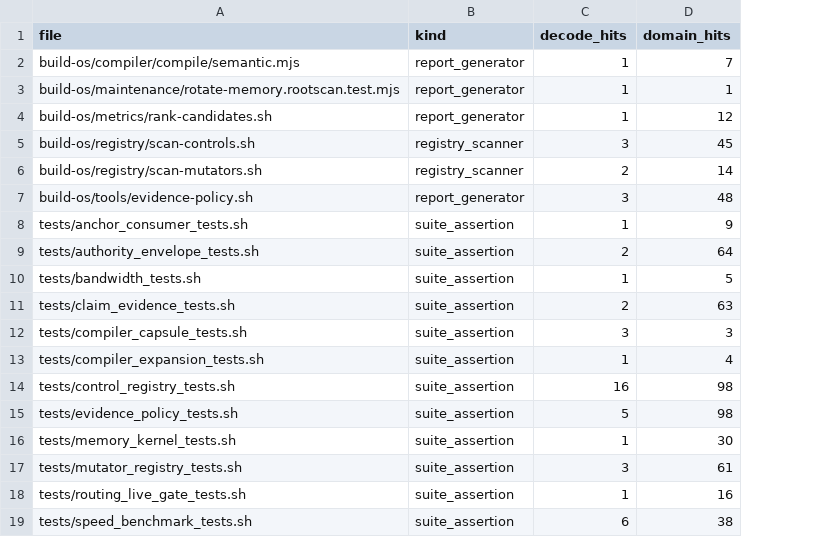
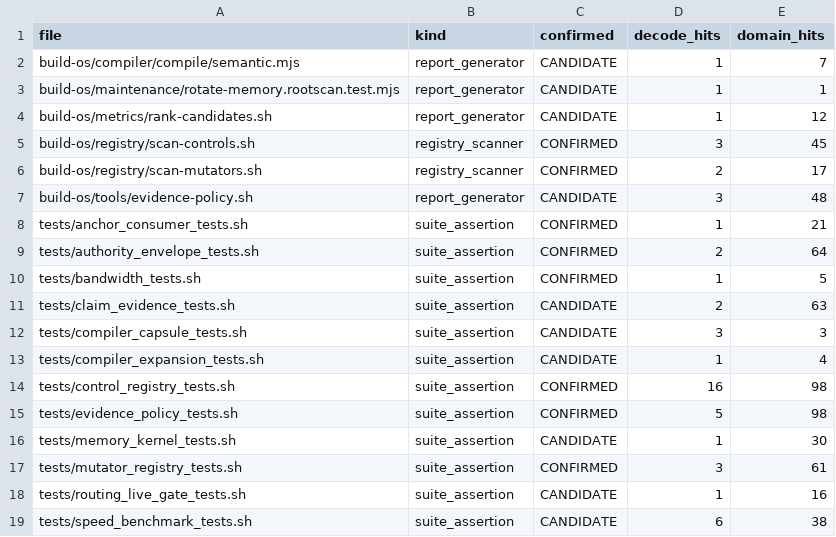
Before and after one commit to samuelrkestenbaum-dot/ClaudeOrchestrator, a TSV file: build-os/registry/consumer_inventory.tsv, drawn as a sheet; addresses are those after the commit; the diff names each change by its address in the sheet, - before the commit and + after, or states it on an @@ line.

```diff
--- a/build-os/registry/consumer_inventory.tsv
+++ b/build-os/registry/consumer_inventory.tsv
+column C (confirmed), rows 2-19: CANDIDATE | CANDIDATE | CANDIDATE | CONFIRMED | CONFIRMED | CANDIDATE | CONFIRMED | CONFIRMED | CONFIRMED | CANDIDATE | CANDIDATE | CANDIDATE | CONFIRMED | CONFIRMED | CANDIDATE | CONFIRMED | CANDIDATE | CANDIDATE
-E6 (domain_hits): 14
+E6 (domain_hits): 17
-E8 (domain_hits): 9
+E8 (domain_hits): 21
```
Also changed, not shown: 2 other files.
